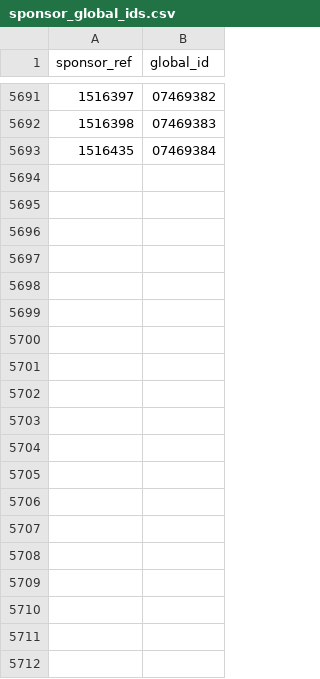
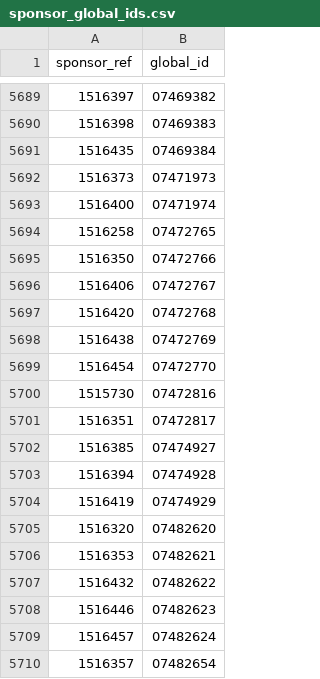
Before and after one commit to CompassionCH/compassion-modules, a CSV file: sponsorship_compassion/migrations/8.0.3/sponsor_global_ids.csv, drawn as a sheet; only a part is shown, gaps mark what is left out; the diff covers the shown part only; the diff names each change by its address in the sheet, - before the commit and + after, or states it on an @@ line.

```diff
--- a/sponsorship_compassion/migrations/8.0.3/sponsor_global_ids.csv
+++ b/sponsorship_compassion/migrations/8.0.3/sponsor_global_ids.csv
+row 5692: 1516373 | 07471973
+row 5693: 1516400 | 07471974
+row 5694: 1516258 | 07472765
+row 5695: 1516350 | 07472766
+row 5696: 1516406 | 07472767
+row 5697: 1516420 | 07472768
+row 5698: 1516438 | 07472769
+row 5699: 1516454 | 07472770
+row 5700: 1515730 | 07472816
+row 5701: 1516351 | 07472817
+row 5702: 1516385 | 07474927
+row 5703: 1516394 | 07474928
+row 5704: 1516419 | 07474929
+row 5705: 1516320 | 07482620
+row 5706: 1516353 | 07482621
+row 5707: 1516432 | 07482622
+row 5708: 1516446 | 07482623
+row 5709: 1516457 | 07482624
+row 5710: 1516357 | 07482654
```
Also changed, not shown: 40 added rows and 19 removed rows elsewhere in this file, child_compassion/data/ch_children_hold.csv, sponsorship_compassion/migrations/8.0.3/child_global_ids.csv, 1 other file.
